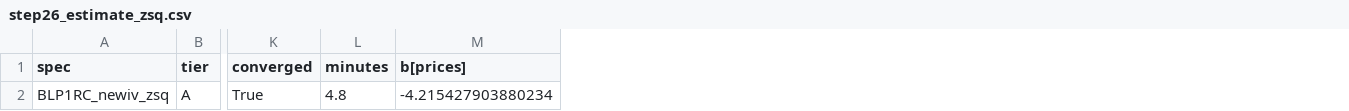
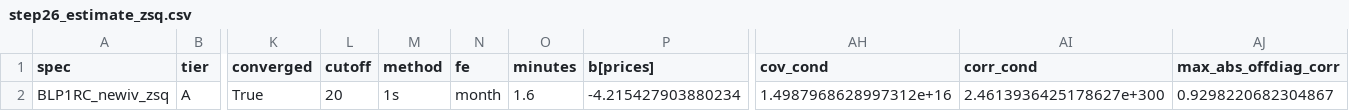
Before and after one commit to zlu15-cbs/cloud_claude, a CSV file: Leveraged-ETF/logs/explore/step26_estimate_zsq.csv, drawn as a sheet; only a part is shown, gaps mark what is left out; addresses are those after the commit; the diff names each change by its address in the sheet, - before the commit and + after, or states it on an @@ line.

```diff
--- a/Leveraged-ETF/logs/explore/step26_estimate_zsq.csv
+++ b/Leveraged-ETF/logs/explore/step26_estimate_zsq.csv
+column L (cutoff), row 2: 20
+column M (method), row 2: 1s
+column N (fe), row 2: month
+column AH (cov_cond), row 2: 1.4987968628997312e+16
+column AI (corr_cond), row 2: 2.4613936425178627e+300
+column AJ (max_abs_offdiag_corr), row 2: 0.9298220682304867
-O2 (minutes): 4.8
+O2 (minutes): 1.6
```
Also changed, not shown: 24 other files.
